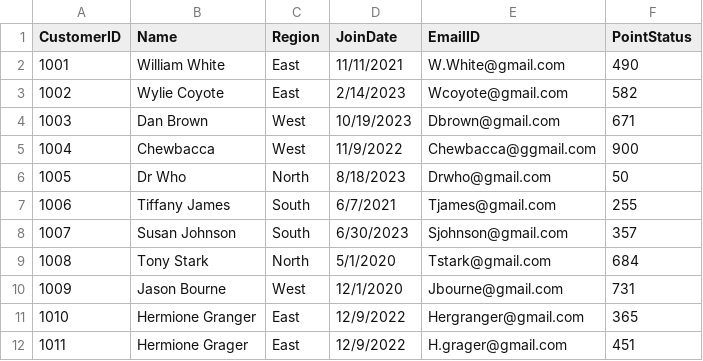
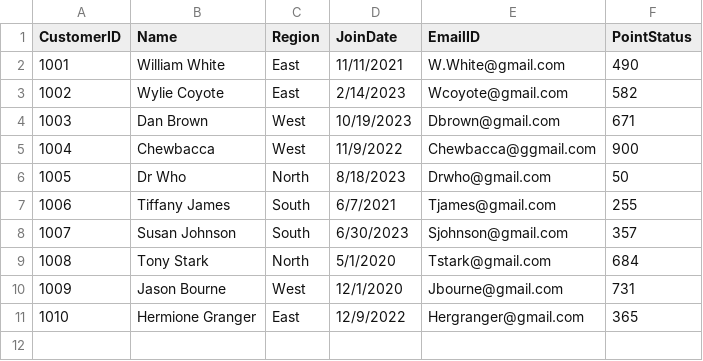
Before and after one commit to angelalittle/smart-store-angelalittle, a CSV file: data/prepared/customers_data_prepared.csv, drawn as a sheet; the diff names each change by its address in the sheet, - before the commit and + after, or states it on an @@ line.

Commit message:
customers_data_prepared.csv

```diff
--- a/data/prepared/customers_data_prepared.csv
+++ b/data/prepared/customers_data_prepared.csv
-row 12: 1011 | Hermione Grager | East | 12/9/2022 | H.grager@gmail.com | 451
```
